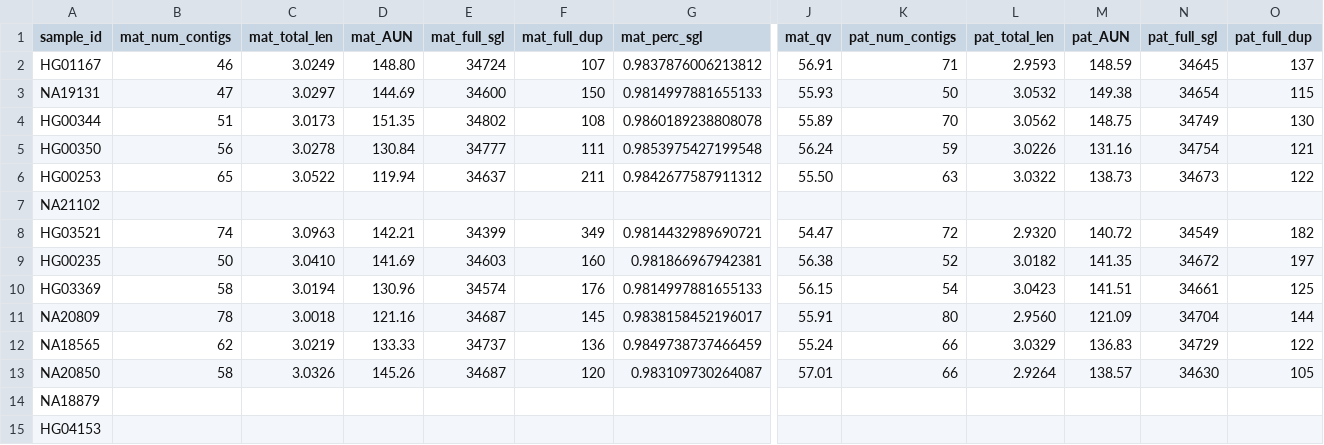
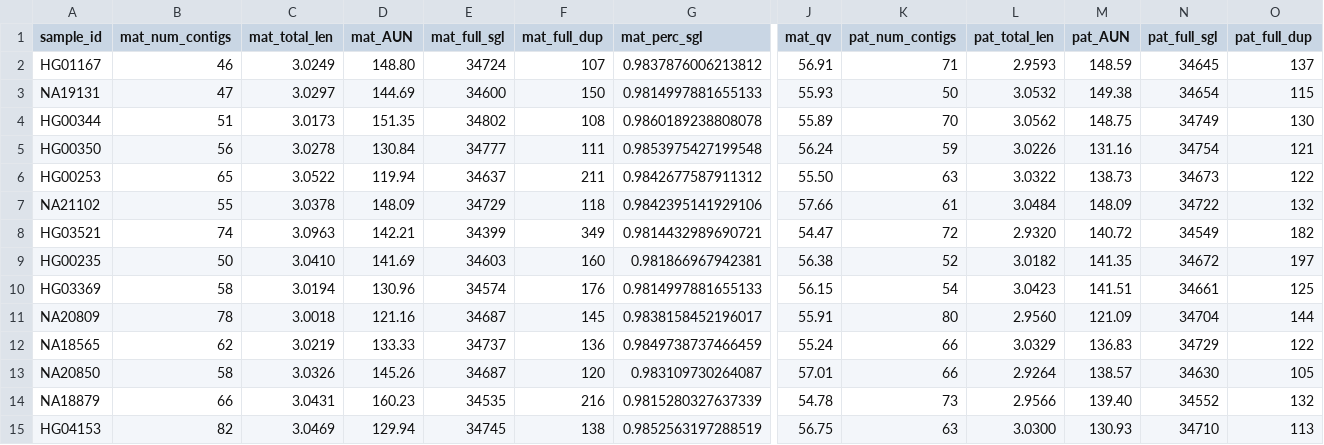
Before and after one commit to human-pangenomics/hprc_intermediate_assembly, a CSV file: assembly/batch11/initial_qc/batch11_extracted_qc_hic_results.csv, drawn as a sheet; only a part is shown, gaps mark what is left out; the diff covers the shown part only; the diff names each change by its address in the sheet, - before the commit and + after, or states it on an @@ line.

Commit message:
batch11.1 complete

```diff
--- a/assembly/batch11/initial_qc/batch11_extracted_qc_hic_results.csv
+++ b/assembly/batch11/initial_qc/batch11_extracted_qc_hic_results.csv
-B7 (mat_num_contigs): (empty)
+B7 (mat_num_contigs): 55
-C7 (mat_total_len): (empty)
+C7 (mat_total_len): 3.0378
-D7 (mat_AUN): (empty)
+D7 (mat_AUN): 148.09
-E7 (mat_full_sgl): (empty)
+E7 (mat_full_sgl): 34729
-F7 (mat_full_dup): (empty)
+F7 (mat_full_dup): 118
-G7 (mat_perc_sgl): (empty)
+G7 (mat_perc_sgl): 0.9842395141929106
-J7 (mat_qv): (empty)
+J7 (mat_qv): 57.66
-K7 (pat_num_contigs): (empty)
+K7 (pat_num_contigs): 61
-L7 (pat_total_len): (empty)
+L7 (pat_total_len): 3.0484
-M7 (pat_AUN): (empty)
+M7 (pat_AUN): 148.09
-N7 (pat_full_sgl): (empty)
+N7 (pat_full_sgl): 34722
-O7 (pat_full_dup): (empty)
+O7 (pat_full_dup): 132
-B14 (mat_num_contigs): (empty)
+B14 (mat_num_contigs): 66
-C14 (mat_total_len): (empty)
+C14 (mat_total_len): 3.0431
-D14 (mat_AUN): (empty)
+D14 (mat_AUN): 160.23
-E14 (mat_full_sgl): (empty)
+E14 (mat_full_sgl): 34535
-F14 (mat_full_dup): (empty)
+F14 (mat_full_dup): 216
-G14 (mat_perc_sgl): (empty)
+G14 (mat_perc_sgl): 0.9815280327637339
-J14 (mat_qv): (empty)
+J14 (mat_qv): 54.78
-K14 (pat_num_contigs): (empty)
+K14 (pat_num_contigs): 73
-L14 (pat_total_len): (empty)
+L14 (pat_total_len): 2.9566
-M14 (pat_AUN): (empty)
+M14 (pat_AUN): 139.40
-N14 (pat_full_sgl): (empty)
+N14 (pat_full_sgl): 34552
-O14 (pat_full_dup): (empty)
+O14 (pat_full_dup): 132
-B15 (mat_num_contigs): (empty)
+B15 (mat_num_contigs): 82
-C15 (mat_total_len): (empty)
+C15 (mat_total_len): 3.0469
-D15 (mat_AUN): (empty)
+D15 (mat_AUN): 129.94
-E15 (mat_full_sgl): (empty)
+E15 (mat_full_sgl): 34745
-F15 (mat_full_dup): (empty)
+F15 (mat_full_dup): 138
-G15 (mat_perc_sgl): (empty)
+G15 (mat_perc_sgl): 0.9852563197288519
-J15 (mat_qv): (empty)
+J15 (mat_qv): 56.75
-K15 (pat_num_contigs): (empty)
+K15 (pat_num_contigs): 63
-L15 (pat_total_len): (empty)
+L15 (pat_total_len): 3.0300
-M15 (pat_AUN): (empty)
+M15 (pat_AUN): 130.93
-N15 (pat_full_sgl): (empty)
+N15 (pat_full_sgl): 34710
-O15 (pat_full_dup): (empty)
+O15 (pat_full_dup): 113
```
Also changed, not shown: 34 edited cells elsewhere in this file, assembly/batch11/batch11_t2t_haplotype_scaffold_contigs.sheet.csv, 7 other files.
